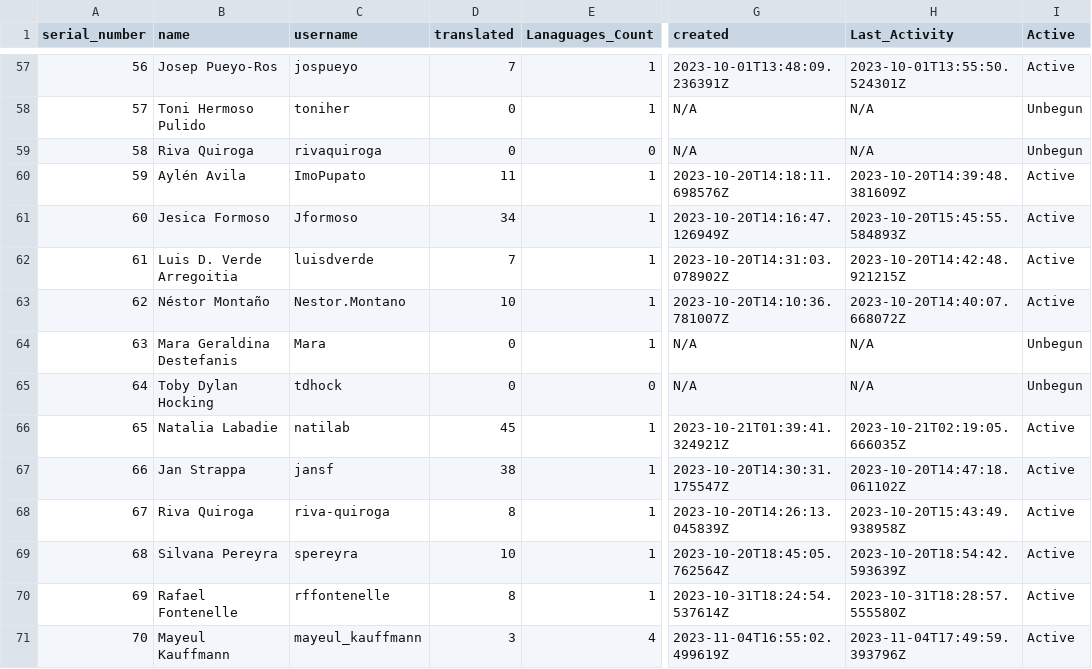
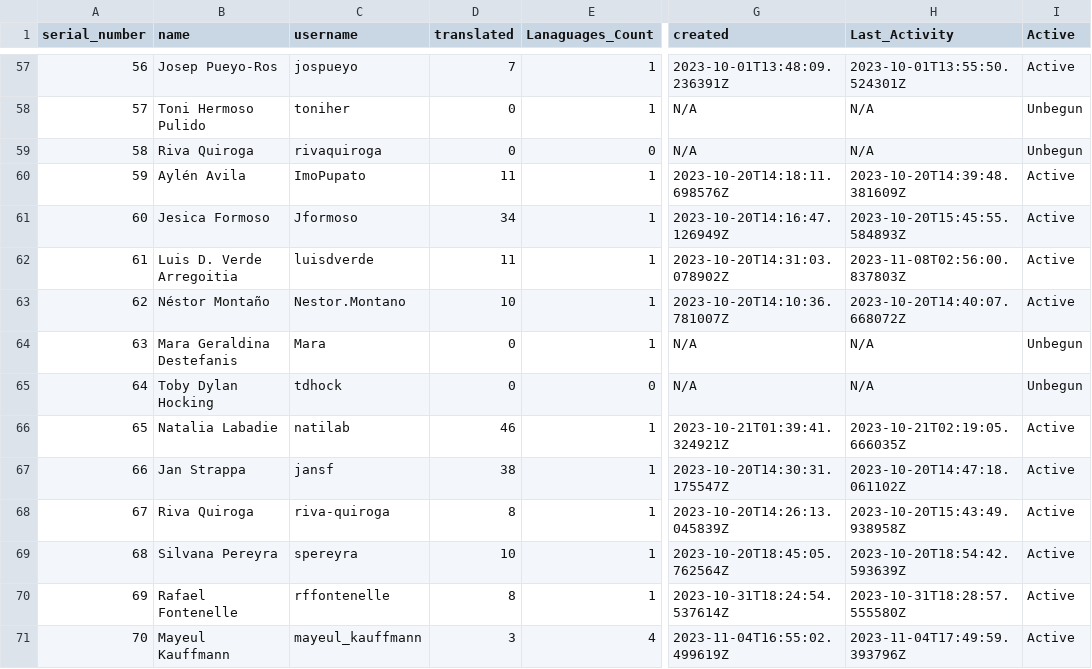
Before and after one commit to shrish-shete20/weblate, a CSV file: User Statistics/Statistics.csv, drawn as a sheet; only a part is shown, gaps mark what is left out; the diff names each change by its address in the sheet, - before the commit and + after, or states it on an @@ line.

Commit message:
Updated users Csv

```diff
--- a/User Statistics/Statistics.csv
+++ b/User Statistics/Statistics.csv
-D62 (translated): 7
+D62 (translated): 11
-H62 (Last_Activity): 2023-10-20T14:42:48.921215Z
+H62 (Last_Activity): 2023-11-08T02:56:00.837803Z
-D66 (translated): 45
+D66 (translated): 46
```
